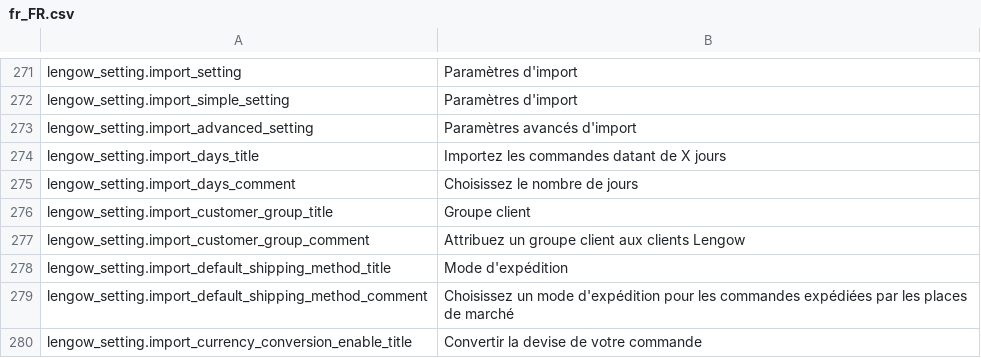
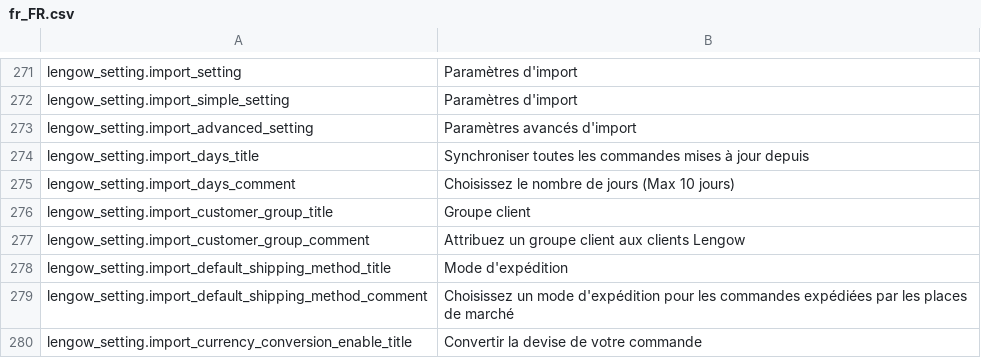
Before and after one commit to lengow/plugin-magento, a CSV file: app/code/community/Lengow/Connector/locale/fr_FR.csv, drawn as a sheet; only a part is shown, gaps mark what is left out.

```diff
--- a/app/code/community/Lengow/Connector/locale/fr_FR.csv
+++ b/app/code/community/Lengow/Connector/locale/fr_FR.csv
@@ -273,4 +273,4 @@ lengow_setting.import_simple_setting|Paramètres d'import
 lengow_setting.import_advanced_setting|Paramètres avancés d'import
-lengow_setting.import_days_title|Importez les commandes datant de X jours
-lengow_setting.import_days_comment|Choisissez le nombre de jours
+lengow_setting.import_days_title|Synchroniser toutes les commandes mises à jour depuis
+lengow_setting.import_days_comment|Choisissez le nombre de jours (Max 10 jours)
 lengow_setting.import_customer_group_title|Groupe client
```
Also changed, not shown: app/code/community/Lengow/Connector/etc/checkmd5.csv, app/code/community/Lengow/Connector/locale/de_DE.csv, 14 other files.
